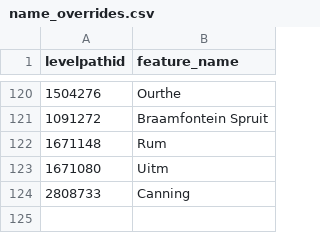
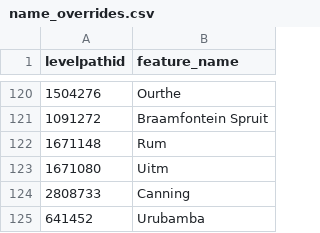
Before and after one commit to sdl60660/river-runner, a CSV file: public/data/name_overrides.csv, drawn as a sheet; only a part is shown, gaps mark what is left out; the diff names each change by its address in the sheet, - before the commit and + after, or states it on an @@ line.

Commit message:
Name override in Peru

```diff
--- a/public/data/name_overrides.csv
+++ b/public/data/name_overrides.csv
+row 125: 641452 | Urubamba
```
